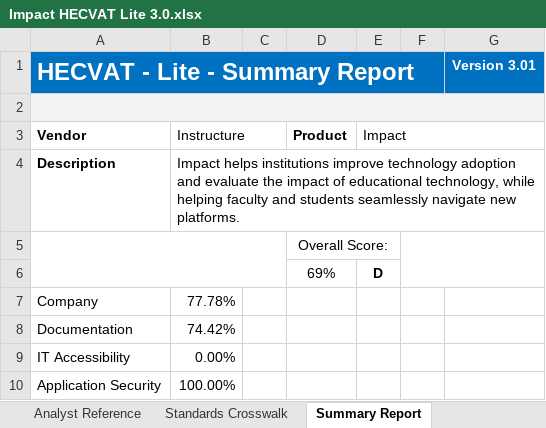
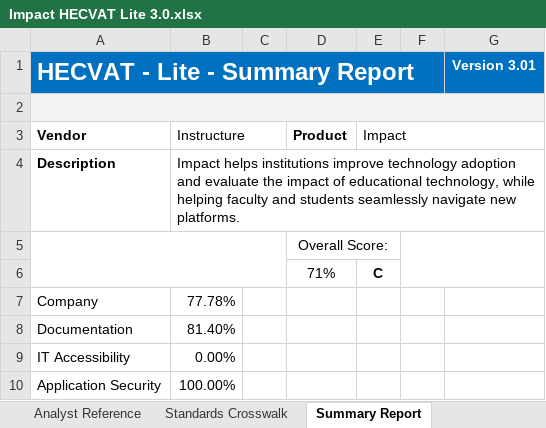
Before and after one commit to instructure/instructure-compliance-packages, an Excel workbook: Impact/Impact HECVAT Lite 3.0.xlsx, sheet Summary Report, drawn as a sheet; only a part is shown; values as stored, in another font and other column widths than the file's, no borders; charts and pictures and conditional formats not drawn; removed rows and columns are numbered as before the commit, all else as after; the diff names each change by its address in the sheet, - before the commit and + after, or states it on an @@ line.

```diff
--- a/Impact/Impact HECVAT Lite 3.0.xlsx (sheet Summary Report)
+++ b/Impact/Impact HECVAT Lite 3.0.xlsx (sheet Summary Report)
-row 6:  |  |  | 69% | D
+row 6:  |  |  | 71% | C
-B8 (Instructure): 74.42%
+B8 (Instructure): 81.40%
```
Also changed, not shown: sheet Analyst Report, sheet HECVAT - Lite, charts or pictures.
